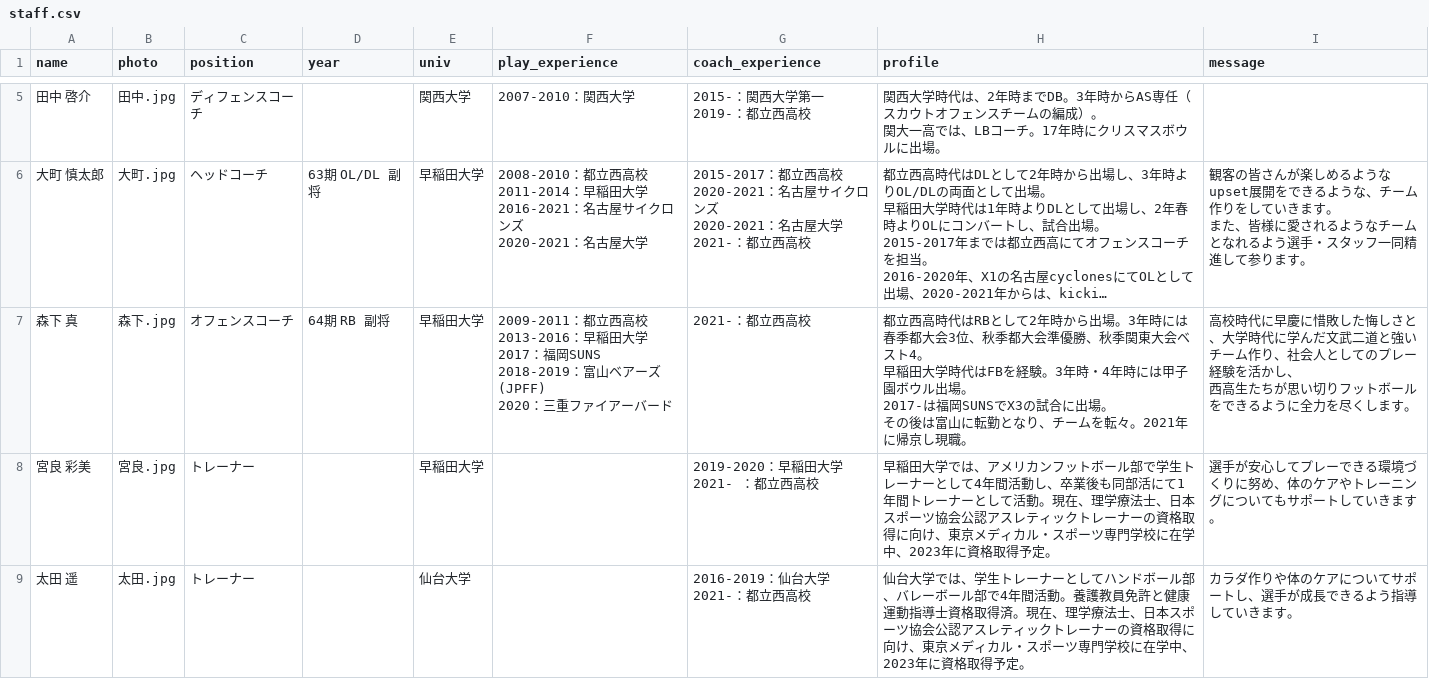
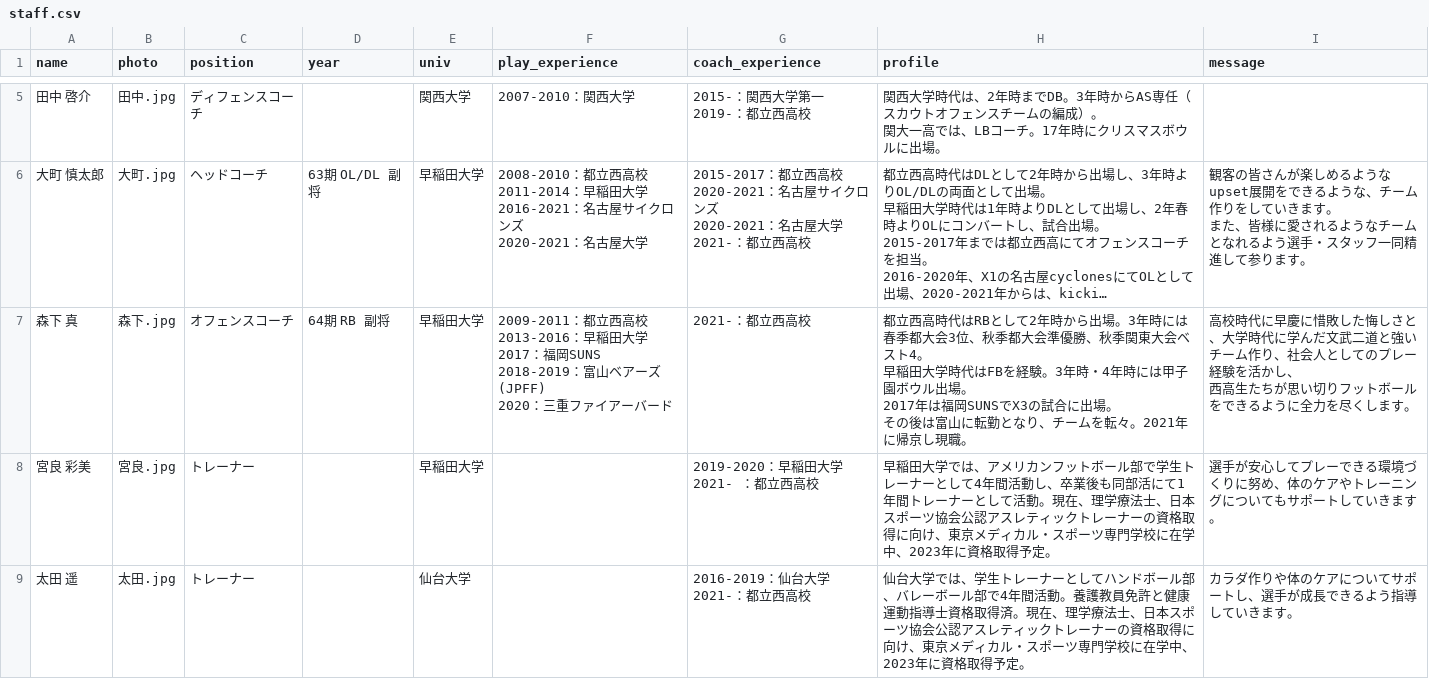
Before and after one commit to numa72/nishi-owls, a CSV file: _data/staff.csv, drawn as a sheet; only a part is shown, gaps mark what is left out; long unchanged cells end in …; ↵ is a line break in a cell; the diff names each change by its address in the sheet, - before the commit and + after, or states it on an @@ line.

Commit message:
fix comment

```diff
--- a/_data/staff.csv
+++ b/_data/staff.csv
-H7 (profile): …出場。 ↵ 2017-は福岡SUNS…
+H7 (profile): …出場。 ↵ 2017年は福岡SUNS…
```
